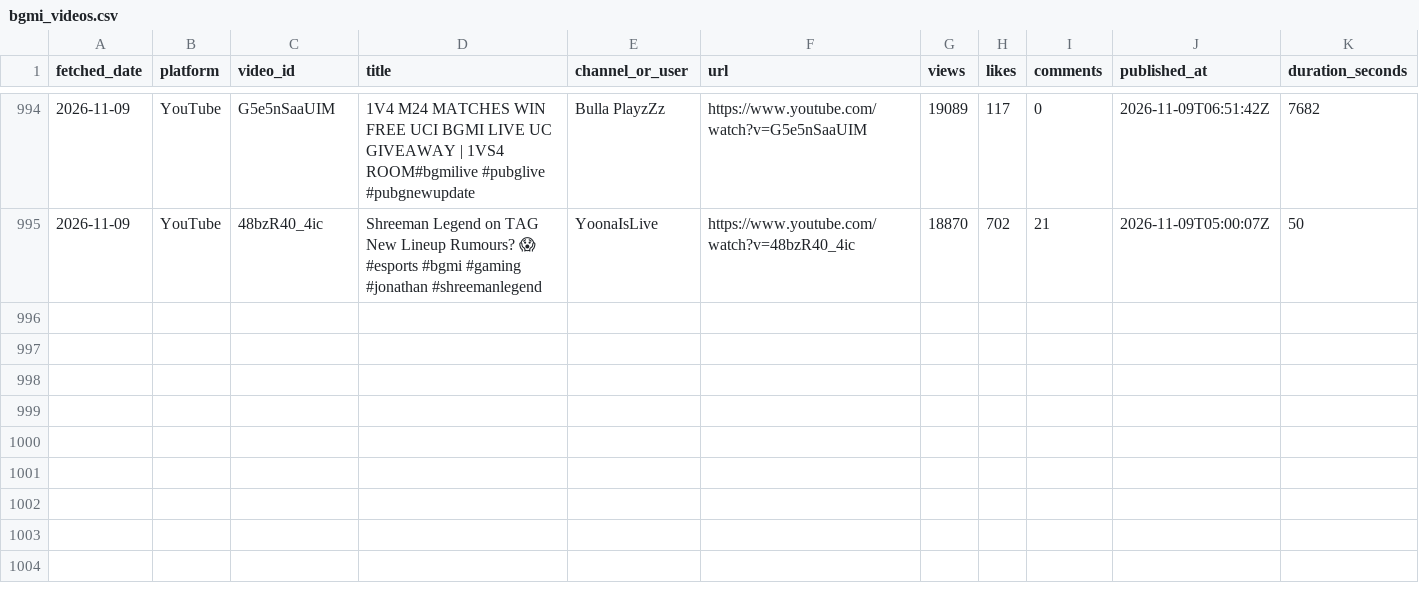
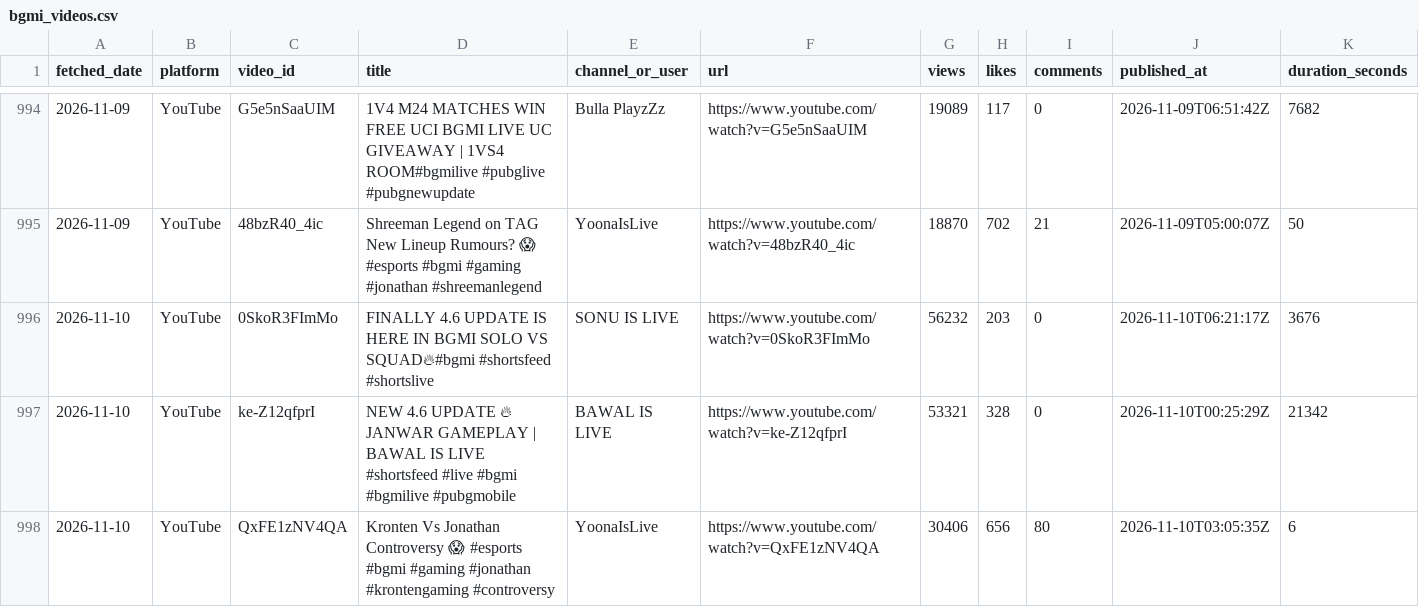
Before and after one commit to anon-murgi/bgmi-fetcher, a CSV file: data/bgmi_videos.csv, drawn as a sheet; only a part is shown, gaps mark what is left out; rows hold the shown columns only; the diff covers the shown part only; the diff names each change by its address in the sheet, - before the commit and + after, or states it on an @@ line.

```diff
--- a/data/bgmi_videos.csv
+++ b/data/bgmi_videos.csv
+row 996: 2026-11-10 | YouTube | 0SkoR3FImMo | FINALLY 4.6 UPDATE IS HERE IN BGMI SOLO VS SQUAD🔥#bgmi #shortsfeed #shortslive | SONU IS LIVE | https://www.youtube.com/watch?v=0SkoR3FImMo | 56232 | 203 | 0 | 2026-11-10T06:21:17Z | 3676
+row 997: 2026-11-10 | YouTube | ke-Z12qfprI | NEW 4.6 UPDATE 🔥 JANWAR GAMEPLAY | BAWAL IS LIVE #shortsfeed #live #bgmi #bgmilive #pubgmobile | BAWAL IS LIVE | https://www.youtube.com/watch?v=ke-Z12qfprI | 53321 | 328 | 0 | 2026-11-10T00:25:29Z | 21342
+row 998: 2026-11-10 | YouTube | QxFE1zNV4QA | Kronten Vs Jonathan Controversy 😱 #esports #bgmi #gaming #jonathan #krontengaming #controversy | YoonaIsLive | https://www.youtube.com/watch?v=QxFE1zNV4QA | 30406 | 656 | 80 | 2026-11-10T03:05:35Z | 6
```
Also changed, not shown: 6 added rows elsewhere in this file, 1 other file.
